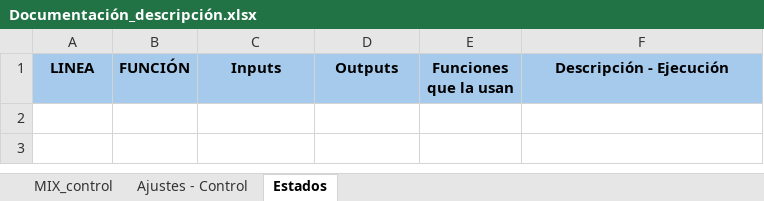
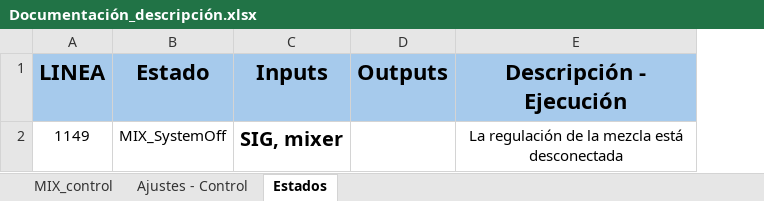
Before and after one commit to HaderCabrera/copowerDev, an Excel workbook: Documentación/Documentación_descripción.xlsx, sheet Estados, drawn as a sheet; values as stored, in another font and other column widths than the file's, no borders; removed rows and columns are numbered as before the commit, all else as after; the diff names each change by its address in the sheet, - before the commit and + after, or states it on an @@ line.

```diff
--- a/Documentación/Documentación_descripción.xlsx (sheet Estados)
+++ b/Documentación/Documentación_descripción.xlsx (sheet Estados)
-column B (FUNCIÓN), empty
+column B (Estado), empty
-column E (Funciones que la usan), empty
@@ A1 text size: larger @@
@@ C1:D1 text size: larger @@
@@ E1 text size: larger @@
+row 2: 1149 | MIX_SystemOff | SIG, mixer |  | La regulación de la mezcla está desconectada
```
Also changed, not shown: sheet Ajustes - Control, sheet MIX_control, Documentación/Migración_variables.xlsx, Documentación/Respuestas/respuestas a las preguntas_v1.xlsx, 9 other files.
